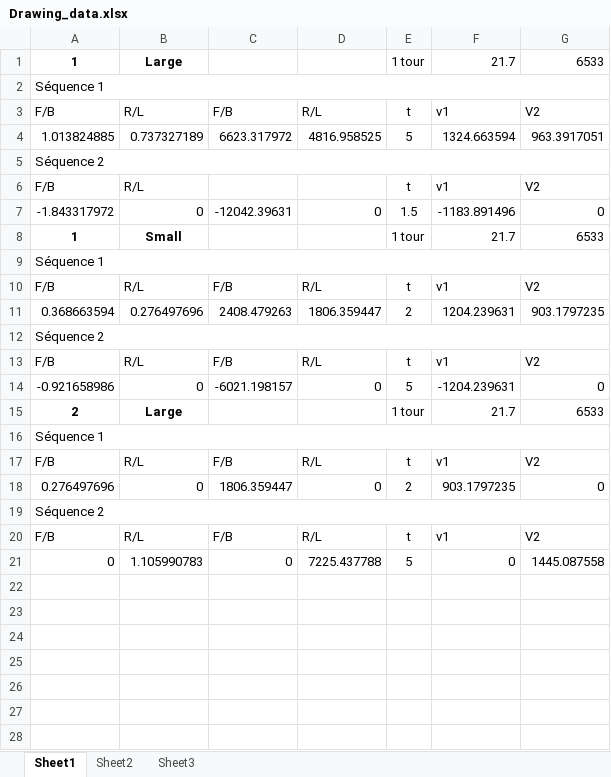
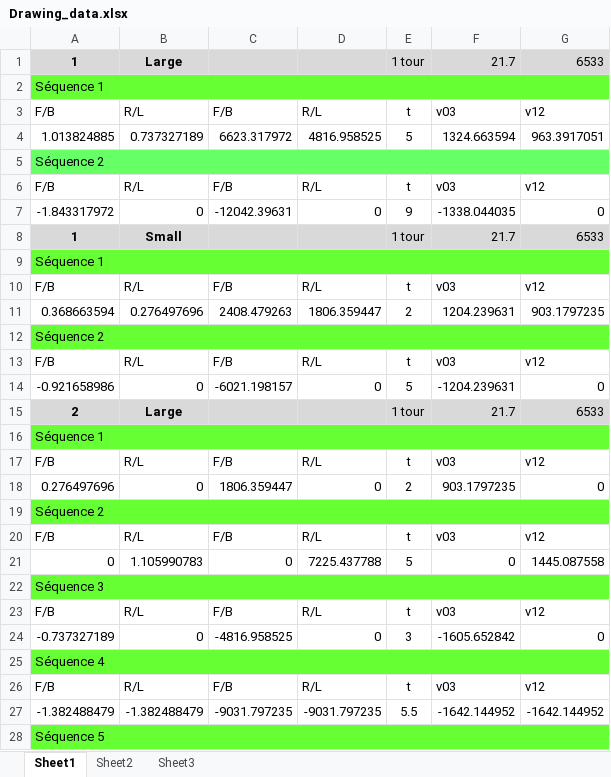
Before and after one commit to francisvalois/design3, an Excel workbook: prototypes/Moteur/Drawings/Drawing_data.xlsx, sheet Sheet1, drawn as a sheet; only a part is shown; values as stored, in another font and other column widths than the file's, no borders; the diff covers the shown part only; the diff names each change by its address in the sheet, - before the commit and + after, or states it on an @@ line.

Commit message:
Ajout de chiffres

```diff
--- a/prototypes/Moteur/Drawings/Drawing_data.xlsx (sheet Sheet1)
+++ b/prototypes/Moteur/Drawings/Drawing_data.xlsx (sheet Sheet1)
-A1:G1 fill: none
+A1:G1 fill: #D9D9D9
-A2:G2 fill: none
+A2:G2 fill: #66FF33
-F3: v1
+F3: v03
-G3: V2
+G3: v12
-A5:G5 fill: none
+A5:G5 fill: #66FF66
-C6: (empty)
+C6: F/B
-D6: (empty)
+D6: R/L
-F6: v1
+F6: v03
-G6: V2
+G6: v12
-E7: 1.5
+E7: 9
-F7: -1183.891496
+F7: -1338.044035
-A8:G8 fill: none
+A8:G8 fill: #D9D9D9
-A9:G9 fill: none
+A9:G9 fill: #66FF33
-F10: v1
+F10: v03
-G10: V2
+G10: v12
-A12:G12 fill: none
+A12:G12 fill: #66FF33
-F13: v1
+F13: v03
-G13: V2
+G13: v12
-A15:G15 fill: none
+A15:G15 fill: #D9D9D9
-A16:G16 fill: none
+A16:G16 fill: #66FF33
-F17: v1
+F17: v03
-G17: V2
+G17: v12
-A19:G19 fill: none
+A19:G19 fill: #66FF33
-F20: v1
+F20: v03
-G20: V2
+G20: v12
+row 22: Séquence 3
+row 23: F/B | R/L | F/B | R/L | t | v03 | v12
+row 24: -0.737327189 | 0 | -4816.958525 | 0 | 3 | -1605.652842 | 0
+row 25: Séquence 4
+row 26: F/B | R/L | F/B | R/L | t | v03 | v12
+row 27: -1.382488479 | -1.382488479 | -9031.797235 | -9031.797235 | 5.5 | -1642.144952 | -1642.144952
+row 28: Séquence 5
```
Also changed, not shown: 34 added rows elsewhere in this sheet.
